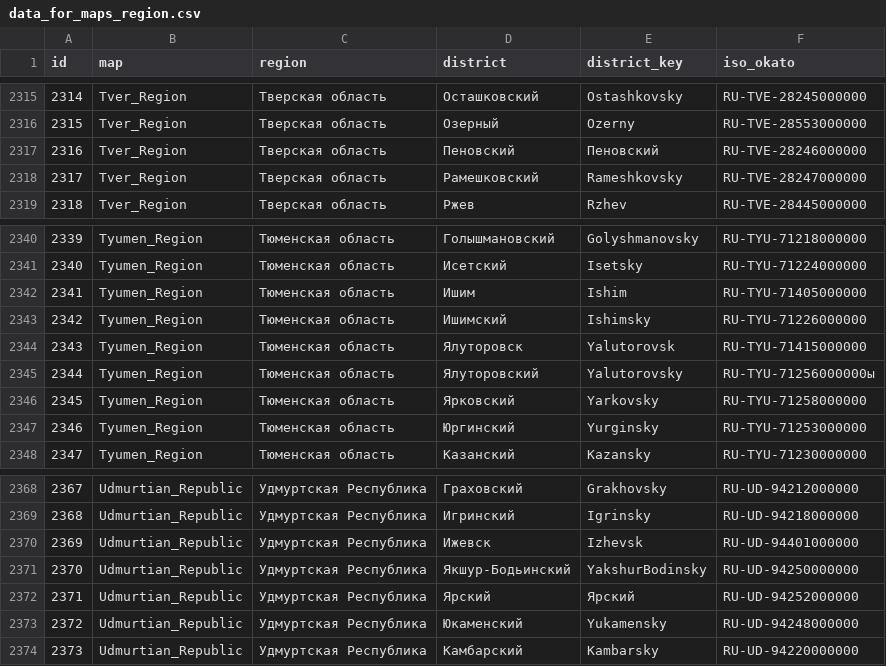
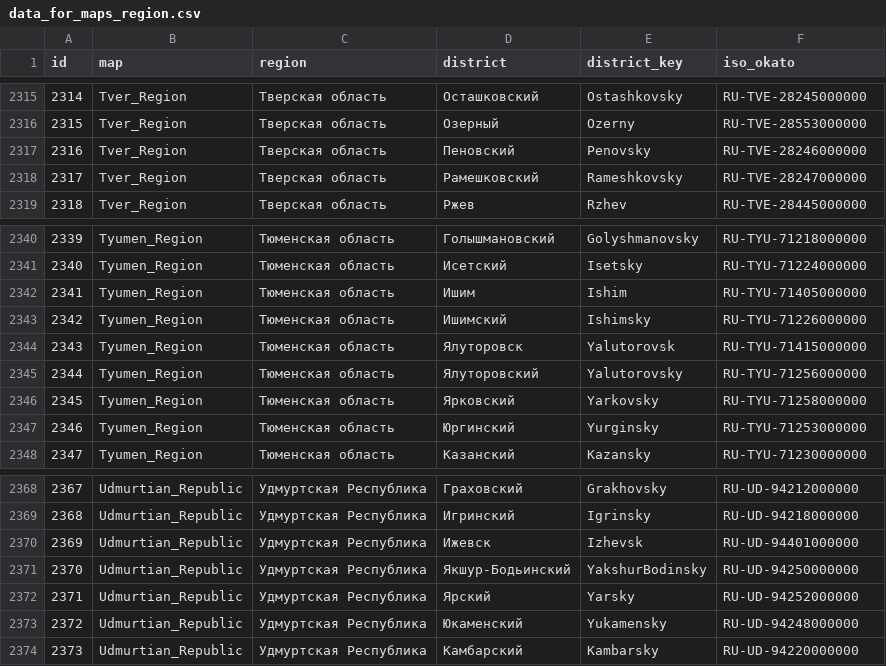
Before and after one commit to Expasys/ExpasysBIETLExample, a CSV file: QSProMaps/data_for_maps_region.csv, drawn as a sheet; only a part is shown, gaps mark what is left out; the diff covers the shown part only.

```diff
--- a/QSProMaps/data_for_maps_region.csv
+++ b/QSProMaps/data_for_maps_region.csv
@@ -2316,3 +2316,3 @@ id,map,region,district,district_key,iso_okato
 2315,Tver_Region,Тверская область,Озерный,Ozerny,RU-TVE-28553000000
-2316,Tver_Region,Тверская область,Пеновский,Пеновский,RU-TVE-28246000000
+2316,Tver_Region,Тверская область,Пеновский,Penovsky,RU-TVE-28246000000
 2317,Tver_Region,Тверская область,Рамешковский,Rameshkovsky,RU-TVE-28247000000
@@ -2344,3 +2344,3 @@ id,map,region,district,district_key,iso_okato
 2343,Tyumen_Region,Тюменская область,Ялуторовск,Yalutorovsk,RU-TYU-71415000000
-2344,Tyumen_Region,Тюменская область,Ялуторовский,Yalutorovsky,RU-TYU-71256000000ы
+2344,Tyumen_Region,Тюменская область,Ялуторовский,Yalutorovsky,RU-TYU-71256000000
 2345,Tyumen_Region,Тюменская область,Ярковский,Yarkovsky,RU-TYU-71258000000
@@ -2371,3 +2371,3 @@ id,map,region,district,district_key,iso_okato
 2370,Udmurtian_Republic,Удмуртская Республика,Якшур-Бодьинский,YakshurBodinsky,RU-UD-94250000000
-2371,Udmurtian_Republic,Удмуртская Республика,Ярский,Ярский,RU-UD-94252000000
+2371,Udmurtian_Republic,Удмуртская Республика,Ярский,Yarsky,RU-UD-94252000000
 2372,Udmurtian_Republic,Удмуртская Республика,Юкаменский,Yukamensky,RU-UD-94248000000
```
Also changed, not shown: 12 edited cells elsewhere in this file.
